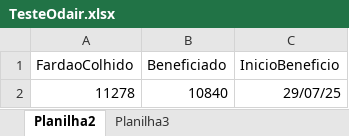
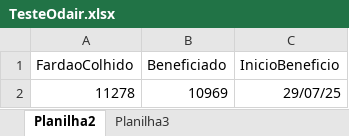
Before and after one commit to NisioH/Beneficiamento, an Excel workbook: TesteOdair.xlsx, sheet Planilha2, drawn as a sheet; values as stored, in another font and other column widths than the file's, no borders; the diff names each change by its address in the sheet, - before the commit and + after, or states it on an @@ line.

```diff
--- a/TesteOdair.xlsx (sheet Planilha2)
+++ b/TesteOdair.xlsx (sheet Planilha2)
-B2 (Beneficiado): 10840
+B2 (Beneficiado): 10969
```
Also changed, not shown: sheet Planilha3.
